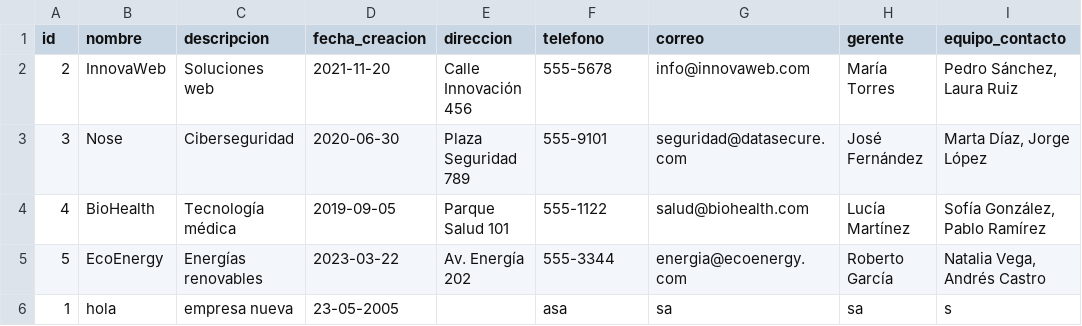
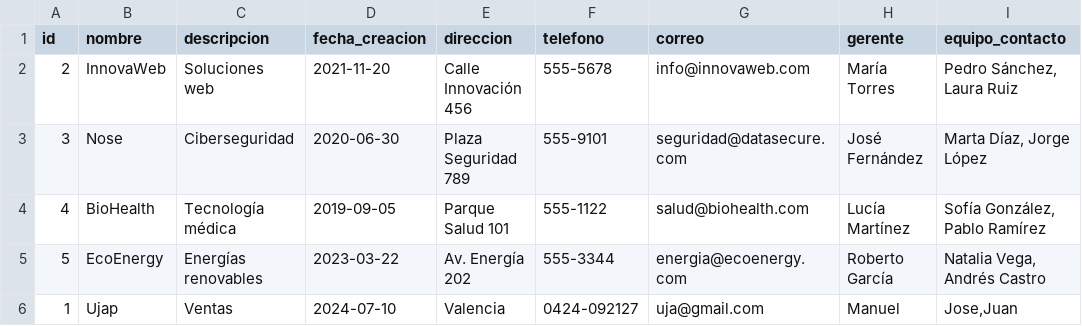
Before and after one commit to Maanuuuu/Algoritmos-y-Estructuras2, a CSV file: Sist Gestion Arboles/empresas.csv, drawn as a sheet.

```diff
--- a/Sist Gestion Arboles/empresas.csv
+++ b/Sist Gestion Arboles/empresas.csv
@@ -5,2 +5,2 @@ id,nombre,descripcion,fecha_creacion,direccion,telefono,correo,gerente,equipo_co
 5,EcoEnergy,Energías renovables,2023-03-22,Av. Energía 202,555-3344,energia@ecoenergy.com,Roberto García,"Natalia Vega, Andrés Castro"
-1,hola,empresa nueva,23-05-2005,,asa,sa,sa,s
+1,Ujap,Ventas,2024-07-10,Valencia,0424-092127,uja@gmail.com,Manuel,"Jose,Juan"
```
Also changed, not shown: 6 other files.
